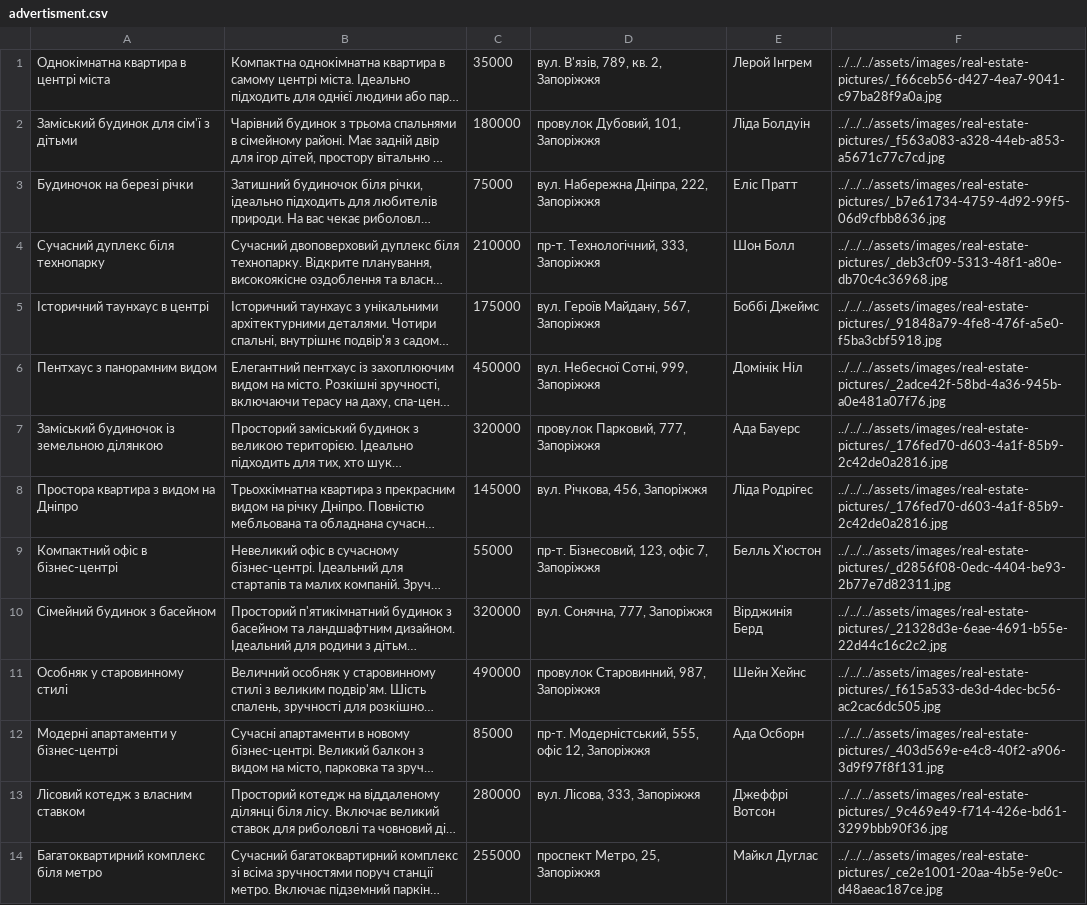
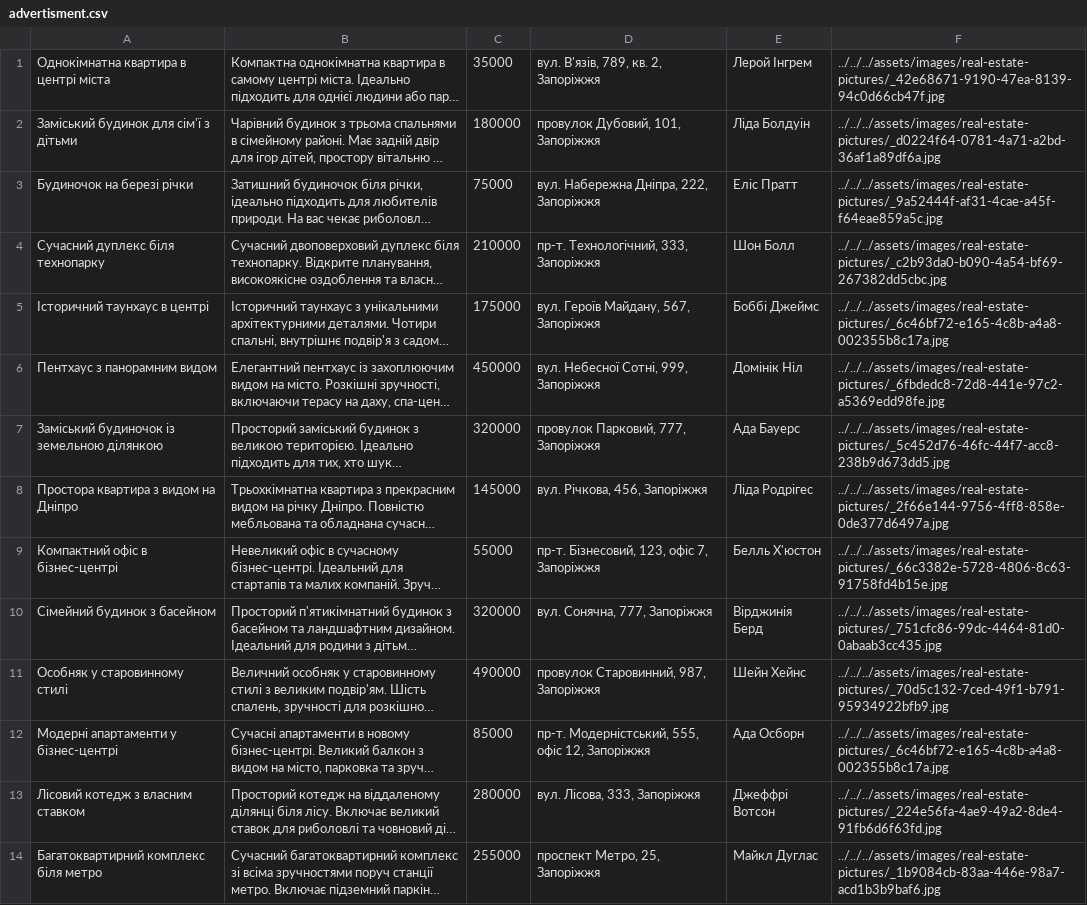
Before and after one commit to amaiboy/digital-real-estate-market-course-project, a CSV file: code/DataBase/advertisment.csv, drawn as a sheet; only a part is shown; long unchanged cells end in …; the diff covers the shown part only; the diff names each change by its address in the sheet, - before the commit and + after, or states it on an @@ line.

```diff
--- a/code/DataBase/advertisment.csv
+++ b/code/DataBase/advertisment.csv
-F1: ../../../assets/images/real-estate-pictures/_f66ceb56-d427-4ea7-9041-c97ba28f9a0a.jpg
+F1: ../../../assets/images/real-estate-pictures/_42e68671-9190-47ea-8139-94c0d66cb47f.jpg
-F2: ../../../assets/images/real-estate-pictures/_f563a083-a328-44eb-a853-a5671c77c7cd.jpg
+F2: ../../../assets/images/real-estate-pictures/_d0224f64-0781-4a71-a2bd-36af1a89df6a.jpg
-F3: ../../../assets/images/real-estate-pictures/_b7e61734-4759-4d92-99f5-06d9cfbb8636.jpg
+F3: ../../../assets/images/real-estate-pictures/_9a52444f-af31-4cae-a45f-f64eae859a5c.jpg
-F4: ../../../assets/images/real-estate-pictures/_deb3cf09-5313-48f1-a80e-db70c4c36968.jpg
+F4: ../../../assets/images/real-estate-pictures/_c2b93da0-b090-4a54-bf69-267382dd5cbc.jpg
-F5: ../../../assets/images/real-estate-pictures/_91848a79-4fe8-476f-a5e0-f5ba3cbf5918.jpg
+F5: ../../../assets/images/real-estate-pictures/_6c46bf72-e165-4c8b-a4a8-002355b8c17a.jpg
-F6: ../../../assets/images/real-estate-pictures/_2adce42f-58bd-4a36-945b-a0e481a07f76.jpg
+F6: ../../../assets/images/real-estate-pictures/_6fbdedc8-72d8-441e-97c2-a5369edd98fe.jpg
-F7: ../../../assets/images/real-estate-pictures/_176fed70-d603-4a1f-85b9-2c42de0a2816.jpg
+F7: ../../../assets/images/real-estate-pictures/_5c452d76-46fc-44f7-acc8-238b9d673dd5.jpg
-F8: ../../../assets/images/real-estate-pictures/_176fed70-d603-4a1f-85b9-2c42de0a2816.jpg
+F8: ../../../assets/images/real-estate-pictures/_2f66e144-9756-4ff8-858e-0de377d6497a.jpg
-F9: ../../../assets/images/real-estate-pictures/_d2856f08-0edc-4404-be93-2b77e7d82311.jpg
+F9: ../../../assets/images/real-estate-pictures/_66c3382e-5728-4806-8c63-91758fd4b15e.jpg
-F10: ../../../assets/images/real-estate-pictures/_21328d3e-6eae-4691-b55e-22d44c16c2c2.jpg
+F10: ../../../assets/images/real-estate-pictures/_751cfc86-99dc-4464-81d0-0abaab3cc435.jpg
-F11: ../../../assets/images/real-estate-pictures/_f615a533-de3d-4dec-bc56-ac2cac6dc505.jpg
+F11: ../../../assets/images/real-estate-pictures/_70d5c132-7ced-49f1-b791-95934922bfb9.jpg
-F12: ../../../assets/images/real-estate-pictures/_403d569e-e4c8-40f2-a906-3d9f97f8f131.jpg
+F12: ../../../assets/images/real-estate-pictures/_6c46bf72-e165-4c8b-a4a8-002355b8c17a.jpg
-F13: ../../../assets/images/real-estate-pictures/_9c469e49-f714-426e-bd61-3299bbb90f36.jpg
+F13: ../../../assets/images/real-estate-pictures/_224e56fa-4ae9-49a2-8de4-91fb6d6f63fd.jpg
-F14: ../../../assets/images/real-estate-pictures/_ce2e1001-20aa-4b5e-9e0c-d48aeac187ce.jpg
+F14: ../../../assets/images/real-estate-pictures/_1b9084cb-83aa-446e-98a7-acd1b3b9baf6.jpg
```
Also changed, not shown: 9 added rows and 14 edited cells elsewhere in this file, code/DataBase/user_02f7b03f-1553-414c-8835-d30ef42818cb_AddedListings.csv, code/DataBase/user_02f7b03f-1553-414c-8835-d30ef42818cb_BoughtListings.csv, 9 other files.
